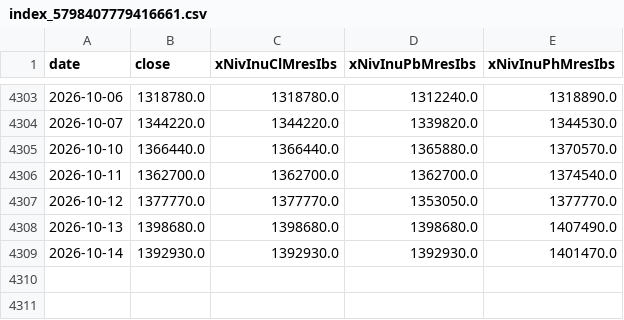
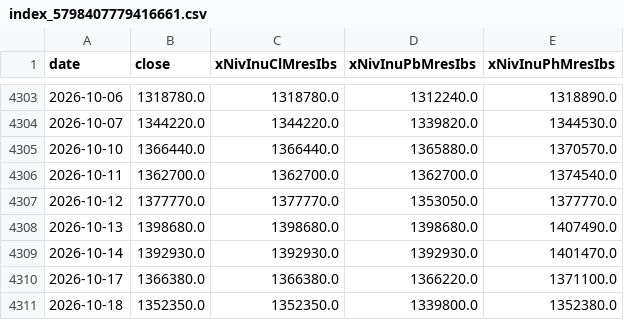
Before and after one commit to sinamzus/smart_investment_management, a CSV file: data/indices/index_5798407779416661.csv, drawn as a sheet; only a part is shown, gaps mark what is left out.

```diff
--- a/data/indices/index_5798407779416661.csv
+++ b/data/indices/index_5798407779416661.csv
@@ -4309 +4309,3 @@ date,close,xNivInuClMresIbs,xNivInuPbMresIbs,xNivInuPhMresIbs
 2026-10-14,1392930.0,1392930.0,1392930.0,1401470.0
+2026-10-17,1366380.0,1366380.0,1366220.0,1371100.0
+2026-10-18,1352350.0,1352350.0,1339800.0,1352380.0
```
Also changed, not shown: data/indices/index_30655480864841493.csv, data/indices/index_32097828799138957.csv, 53 other files.
